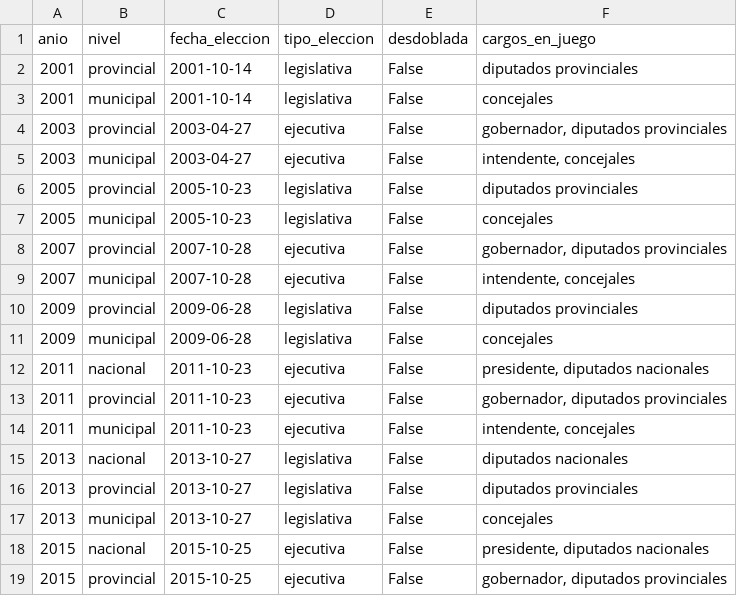
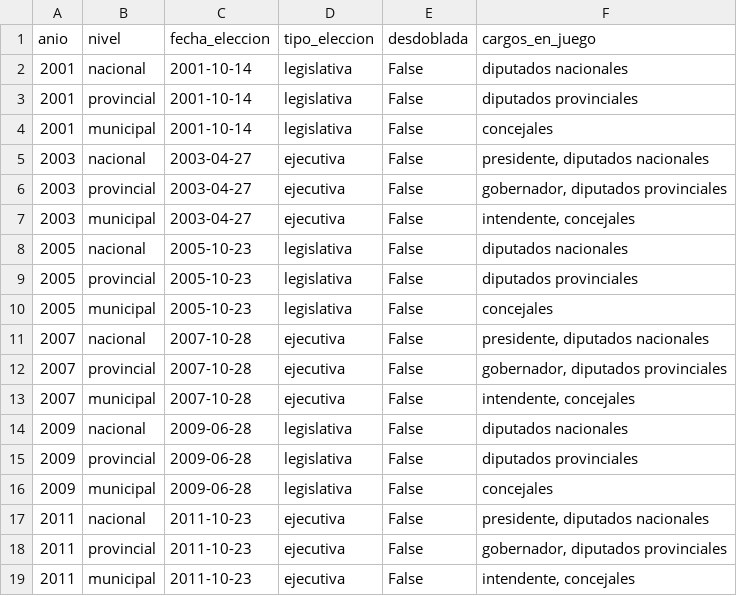
Before and after one commit to Ivanknop/elecciones-socioeconomia-laplata, a CSV file: data/tfi_data/calendario_electoral.csv, drawn as a sheet; only a part is shown; the shorter side is filled out with more unchanged rows.

```diff
--- a/data/tfi_data/calendario_electoral.csv
+++ b/data/tfi_data/calendario_electoral.csv
@@ -1,10 +1,15 @@
 anio,nivel,fecha_eleccion,tipo_eleccion,desdoblada,cargos_en_juego
+2001,nacional,2001-10-14,legislativa,False,diputados nacionales
 2001,provincial,2001-10-14,legislativa,False,diputados provinciales
 2001,municipal,2001-10-14,legislativa,False,concejales
+2003,nacional,2003-04-27,ejecutiva,False,"presidente, diputados nacionales"
 2003,provincial,2003-04-27,ejecutiva,False,"gobernador, diputados provinciales"
 2003,municipal,2003-04-27,ejecutiva,False,"intendente, concejales"
+2005,nacional,2005-10-23,legislativa,False,diputados nacionales
 2005,provincial,2005-10-23,legislativa,False,diputados provinciales
 2005,municipal,2005-10-23,legislativa,False,concejales
+2007,nacional,2007-10-28,ejecutiva,False,"presidente, diputados nacionales"
 2007,provincial,2007-10-28,ejecutiva,False,"gobernador, diputados provinciales"
 2007,municipal,2007-10-28,ejecutiva,False,"intendente, concejales"
+2009,nacional,2009-06-28,legislativa,False,diputados nacionales
 2009,provincial,2009-06-28,legislativa,False,diputados provinciales
```
Also changed, not shown: data/tfi_data/distancias_ideologicas.csv, data/tfi_data/elecciones.csv, 33 other files.
